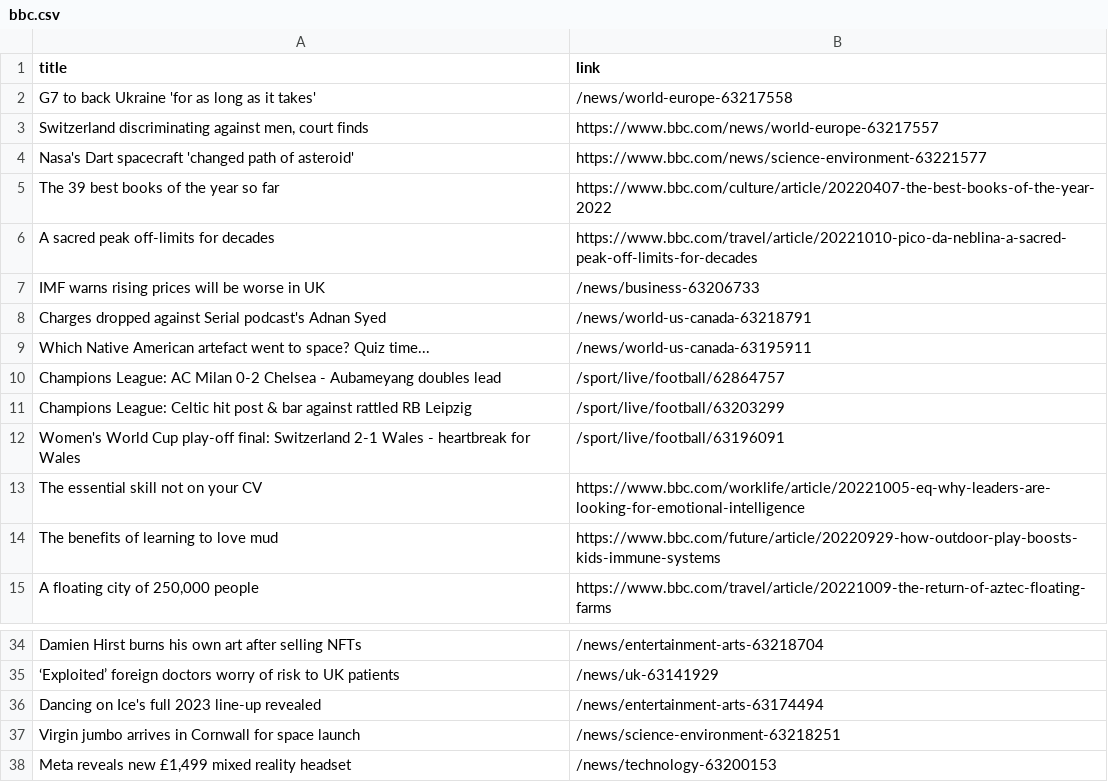
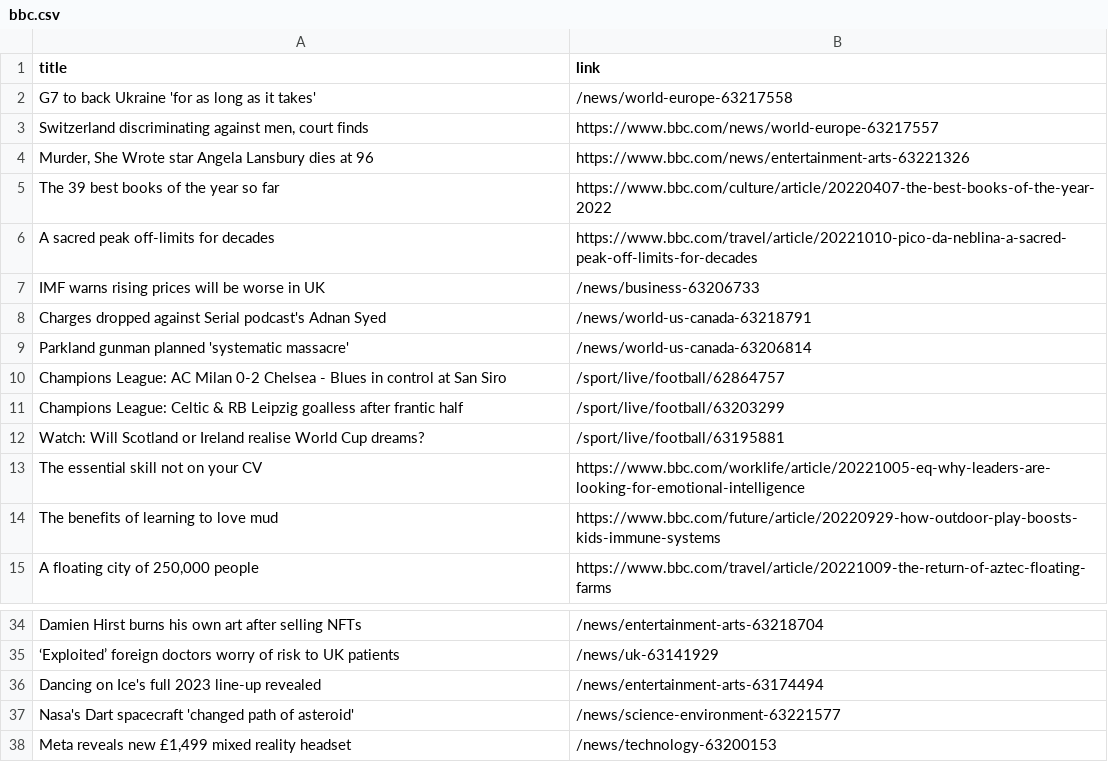
Before and after one commit to carolinaszv/automatic-scraper-bbc, a CSV file: bbc.csv, drawn as a sheet; only a part is shown, gaps mark what is left out.

```diff
--- a/bbc.csv
+++ b/bbc.csv
@@ -3,3 +3,3 @@ G7 to back Ukraine 'for as long as it takes',/news/world-europe-63217558
 "Switzerland discriminating against men, court finds",https://www.bbc.com/news/world-europe-63217557
-Nasa's Dart spacecraft 'changed path of asteroid',https://www.bbc.com/news/science-environment-63221577
+"Murder, She Wrote star Angela Lansbury dies at 96",https://www.bbc.com/news/entertainment-arts-63221326
 The 39 best books of the year so far,https://www.bbc.com/culture/article/20220407-the-best-books-of-the-year-2022
@@ -8,6 +8,6 @@ IMF warns rising prices will be worse in UK,/news/business-63206733
 Charges dropped against Serial podcast's Adnan Syed,/news/world-us-canada-63218791
-Which Native American artefact went to space? Quiz time...,/news/world-us-canada-63195911
-Champions League: AC Milan 0-2 Chelsea - Aubameyang doubles lead,/sport/live/football/62864757
-Champions League: Celtic hit post & bar against rattled RB Leipzig,/sport/live/football/63203299
-Women's World Cup play-off final: Switzerland 2-1 Wales - heartbreak for Wales,/sport/live/football/63196091
+Parkland gunman planned 'systematic massacre',/news/world-us-canada-63206814
+Champions League: AC Milan 0-2 Chelsea - Blues in control at San Siro,/sport/live/football/62864757
+Champions League: Celtic & RB Leipzig goalless after frantic half,/sport/live/football/63203299
+Watch: Will Scotland or Ireland realise World Cup dreams?,/sport/live/football/63195881
 The essential skill not on your CV,https://www.bbc.com/worklife/article/20221005-eq-why-leaders-are-looking-for-emotional-intelligence
@@ -36,3 +36,3 @@ Damien Hirst burns his own art after selling NFTs,/news/entertainment-arts-63218
 Dancing on Ice's full 2023 line-up revealed,/news/entertainment-arts-63174494
-Virgin jumbo arrives in Cornwall for space launch,/news/science-environment-63218251
+Nasa's Dart spacecraft 'changed path of asteroid',/news/science-environment-63221577
 "Meta reveals new £1,499 mixed reality headset",/news/technology-63200153
```
